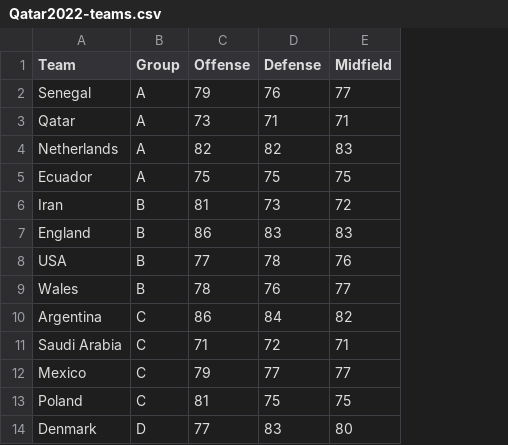
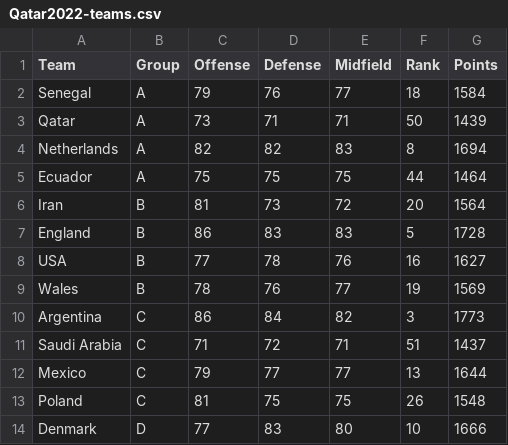
Before and after one commit to seanmtli/world_cup2022, a CSV file: data/Qatar2022-teams.csv, drawn as a sheet; only a part is shown; the diff names each change by its address in the sheet, - before the commit and + after, or states it on an @@ line.

Commit message:
added predictor data for the 2022 world cup

```diff
--- a/data/Qatar2022-teams.csv
+++ b/data/Qatar2022-teams.csv
+column F (Rank), rows 2-14: 18 | 50 | 8 | 44 | 20 | 5 | 16 | 19 | 3 | 51 | 13 | 26 | 10
+column G (Points), rows 2-14: 1584 | 1439 | 1694 | 1464 | 1564 | 1728 | 1627 | 1569 | 1773 | 1437 | 1644 | 1548 | 1666
```
Also changed, not shown: 1 other file.
